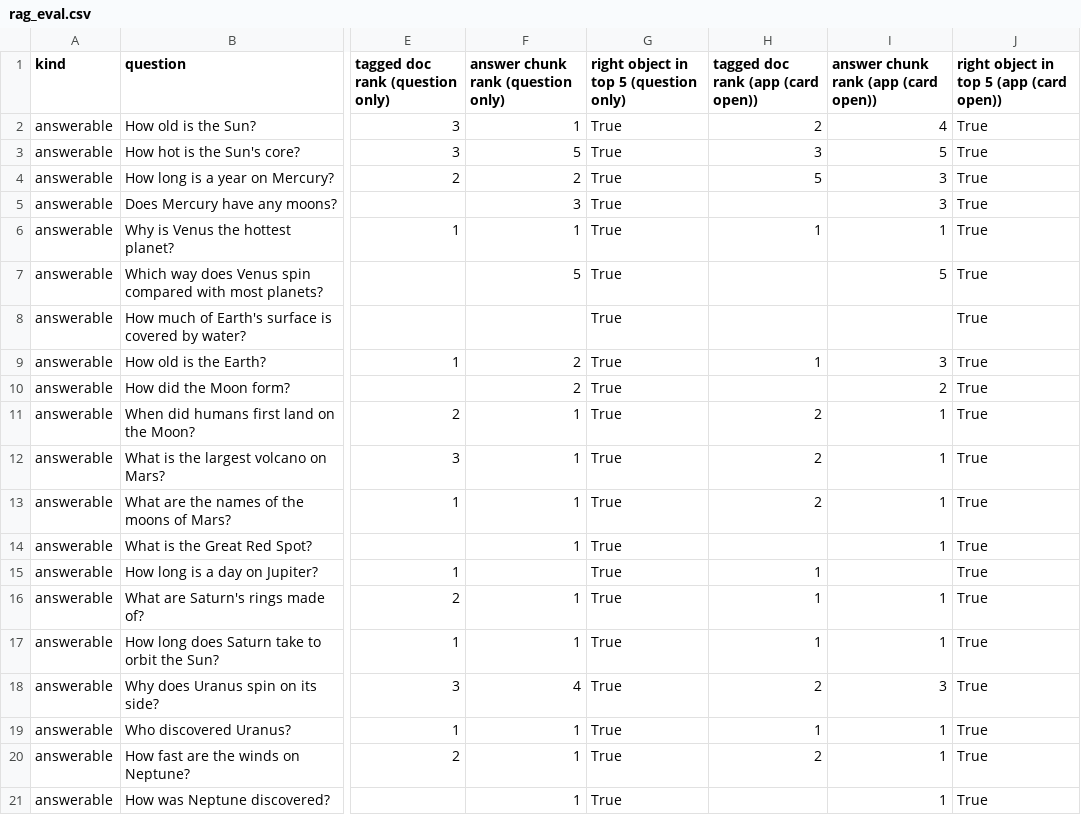
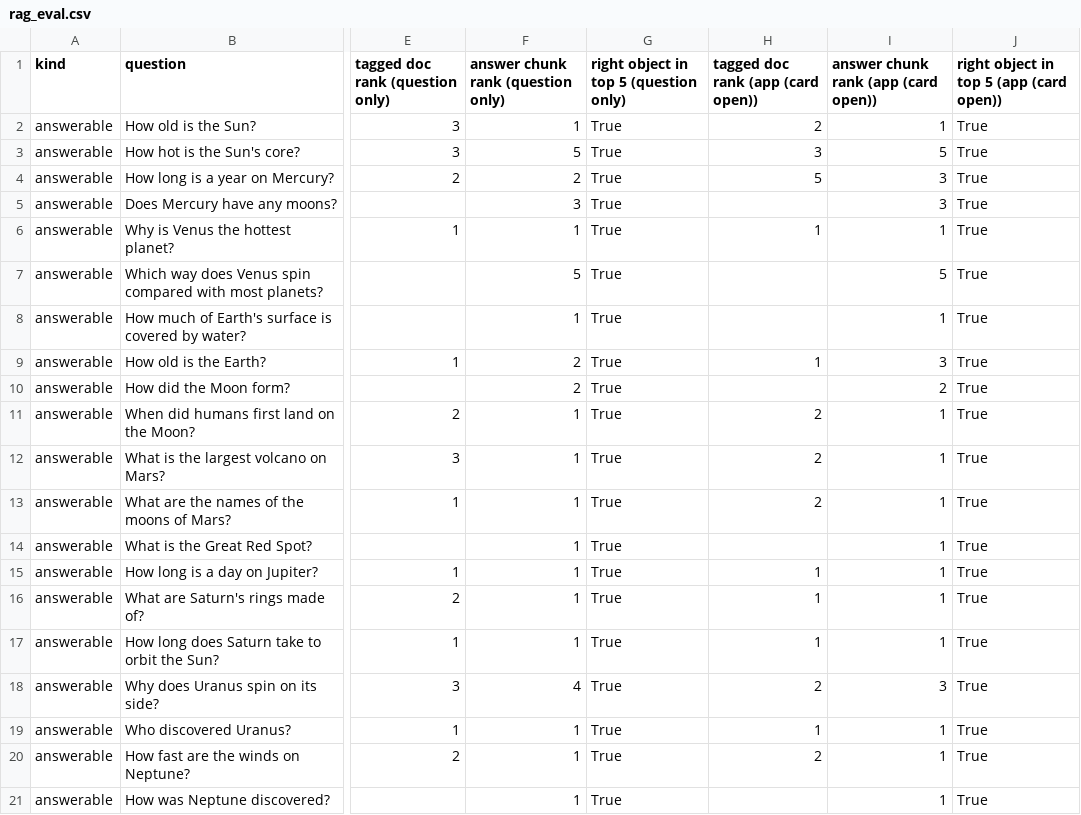
Before and after one commit to Divyansh-j04/AstroLens, a CSV file: ml/results/rag_eval.csv, drawn as a sheet; only a part is shown, gaps mark what is left out; the diff names each change by its address in the sheet, - before the commit and + after, or states it on an @@ line.

```diff
--- a/ml/results/rag_eval.csv
+++ b/ml/results/rag_eval.csv
-I2: 4
+I2: 1
-F8: (empty)
+F8: 1
-I8: (empty)
+I8: 1
-F15: (empty)
+F15: 1
-I15: (empty)
+I15: 1
```
Also changed, not shown: 15 other files.
